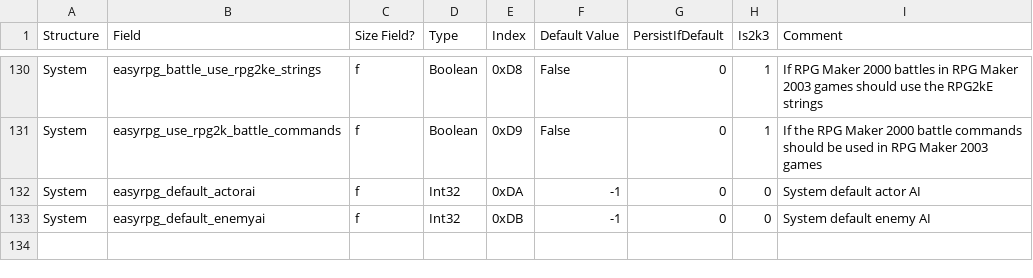
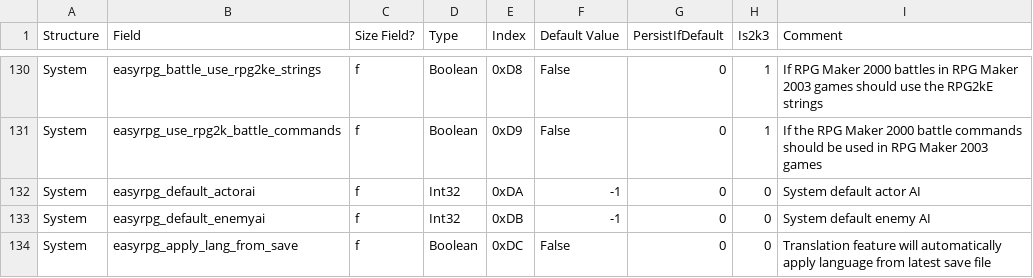
Before and after one commit to florianessl/liblcf, a CSV file: generator/csv/fields_easyrpg.csv, drawn as a sheet; only a part is shown, gaps mark what is left out.

Commit message:
Add new System field "easyrpg_apply_lang_from_save"to determine if the Player should automatically apply the set language from existing saves

```diff
--- a/generator/csv/fields_easyrpg.csv
+++ b/generator/csv/fields_easyrpg.csv
@@ -133 +133,2 @@ System,easyrpg_default_actorai,f,Int32,0xDA,-1,0,0,System default actor AI
 System,easyrpg_default_enemyai,f,Int32,0xDB,-1,0,0,System default enemy AI
+System,easyrpg_apply_lang_from_save,f,Boolean,0xDC,False,0,0,Translation feature will automatically apply language from latest save file
```
Also changed, not shown: 4 other files.
